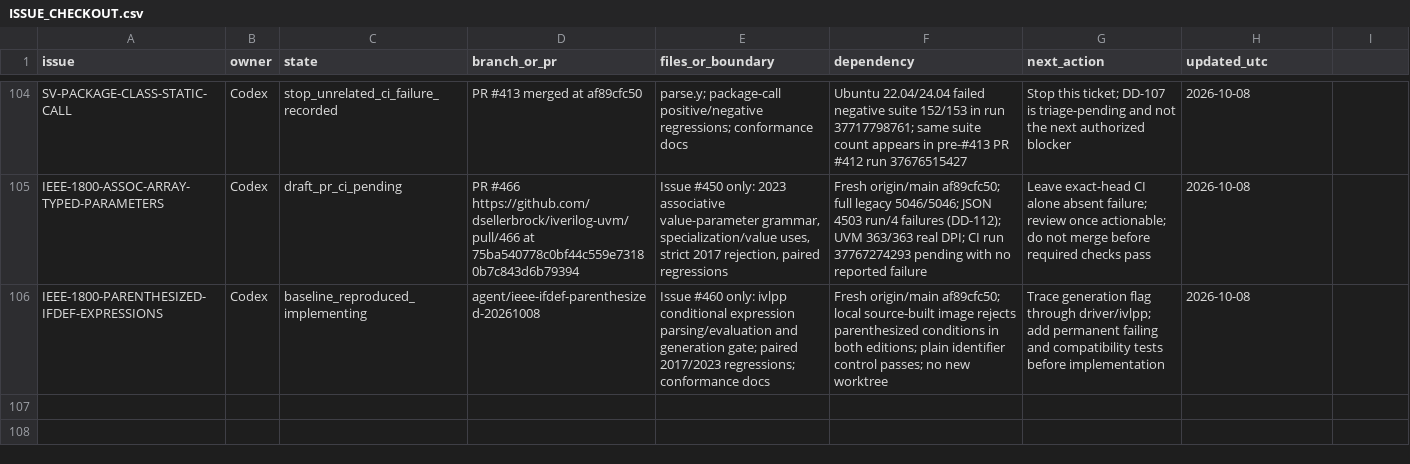
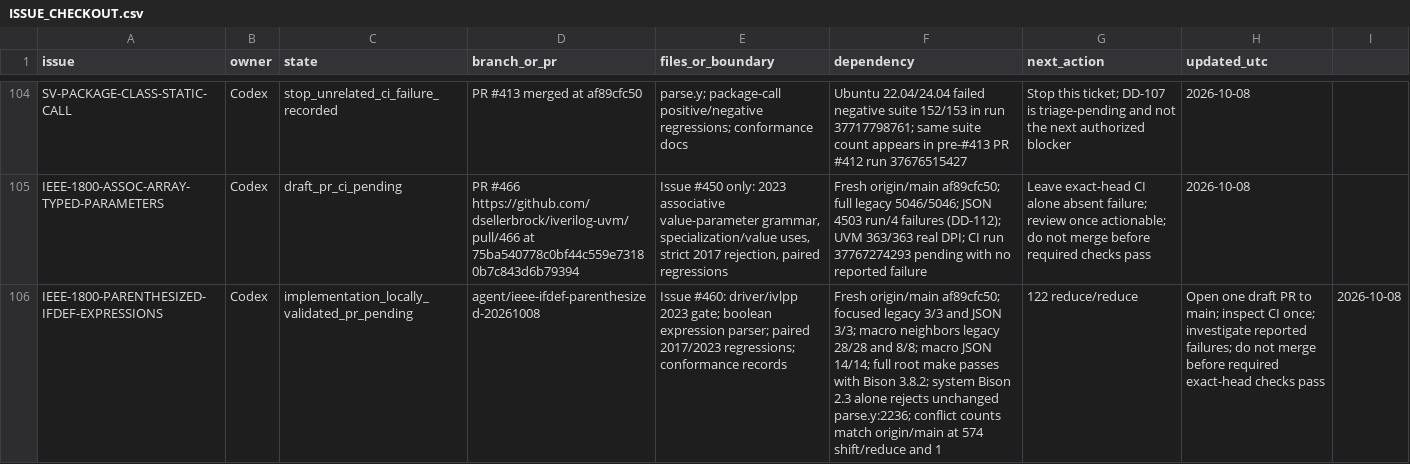
Before and after one commit to dsellerbrock/iverilog-uvm, a CSV file: .ai/ISSUE_CHECKOUT.csv, drawn as a sheet; only a part is shown, gaps mark what is left out; the diff names each change by its address in the sheet, - before the commit and + after, or states it on an @@ line.

Commit message:
ivlpp: implement IEEE 1800-2023 ifdef expressions

```diff
--- a/.ai/ISSUE_CHECKOUT.csv
+++ b/.ai/ISSUE_CHECKOUT.csv
-C106 (state): baseline_reproduced_implementing
+C106 (state): implementation_locally_validated_pr_pending
-E106 (files_or_boundary): Issue #460 only: ivlpp conditional expression parsing/evaluation and generation gate; paired 2017/2023 regressions; conformance docs
+E106 (files_or_boundary): Issue #460: driver/ivlpp 2023 gate; boolean expression parser; paired 2017/2023 regressions; conformance records
-F106 (dependency): …origin/main af89cfc50; local source-built image rejects parenthesized conditions in both editions; plain identifier control passes; no new worktree
+F106 (dependency): …origin/main af89cfc50; focused legacy 3/3 and JSON 3/3; macro neighbors legacy 28/28 and 8/8; macro JSON 14/14; full root make passes with Bison 3.8.2; system Bison 2.3 alone rejects unchanged parse.y:2236; conflict counts match origin/main at 574 shift/reduce and 1
-G106 (next_action): Trace generation flag through driver/ivlpp; add permanent failing and compatibility tests before implementation
+G106 (next_action): 122 reduce/reduce
-H106 (updated_utc): 2026-10-08
+H106 (updated_utc): Open one draft PR to main; inspect CI once; investigate reported failures; do not merge before required exact-head checks pass
-I106: (empty)
+I106: 2026-10-08
```
Also changed, not shown: 27 other files.
